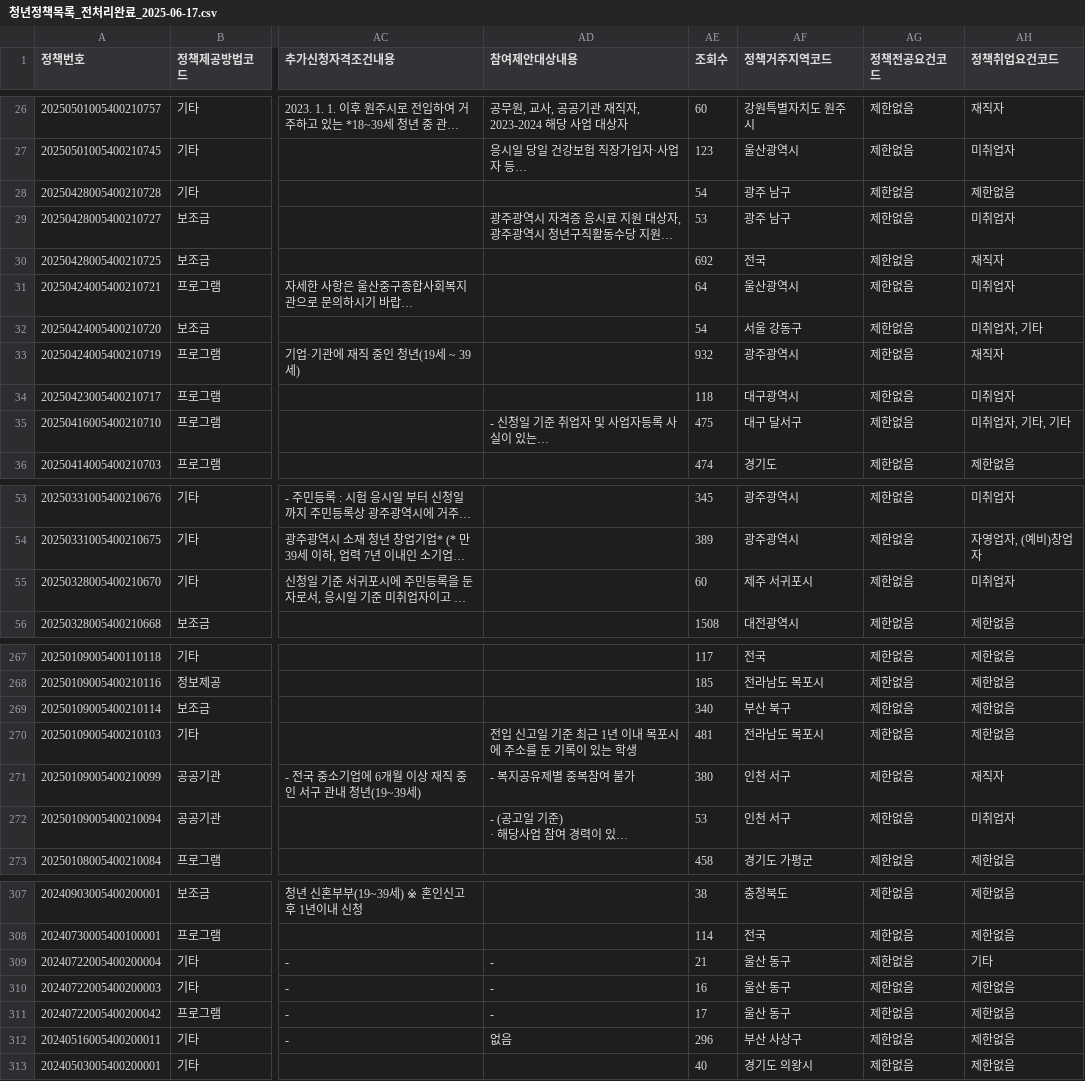
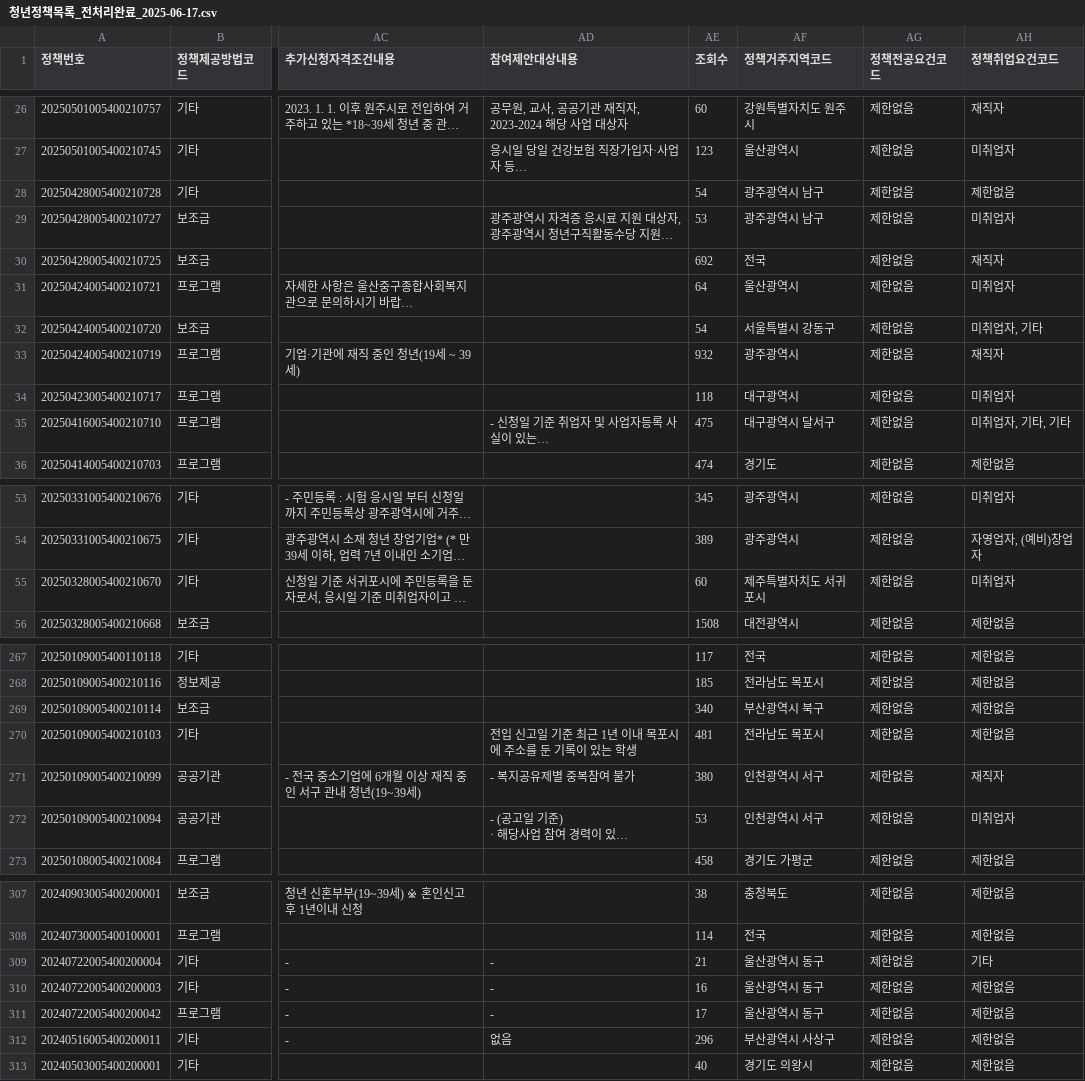
Before and after one commit to SKNETWORKS-FAMILY-AICAMP/SKN10-FINAL-5Team, a CSV file: data/청년정책목록_전처리완료_2025-06-17.csv, drawn as a sheet; only a part is shown, gaps mark what is left out; long unchanged cells end in …; the diff covers the shown part only; the diff names each change by its address in the sheet, - before the commit and + after, or states it on an @@ line.

```diff
--- a/data/청년정책목록_전처리완료_2025-06-17.csv
+++ b/data/청년정책목록_전처리완료_2025-06-17.csv
-AF28:AF29 (정책거주지역코드): 광주 남구
+AF28:AF29 (정책거주지역코드): 광주광역시 남구
-AF32 (정책거주지역코드): 서울 강동구
+AF32 (정책거주지역코드): 서울특별시 강동구
-AF35 (정책거주지역코드): 대구 달서구
+AF35 (정책거주지역코드): 대구광역시 달서구
-AF55 (정책거주지역코드): 제주 서귀포시
+AF55 (정책거주지역코드): 제주특별자치도 서귀포시
-AF269 (정책거주지역코드): 부산 북구
+AF269 (정책거주지역코드): 부산광역시 북구
-AF271:AF272 (정책거주지역코드): 인천 서구
+AF271:AF272 (정책거주지역코드): 인천광역시 서구
-AF309:AF311 (정책거주지역코드): 울산 동구
+AF309:AF311 (정책거주지역코드): 울산광역시 동구
-AF312 (정책거주지역코드): 부산 사상구
+AF312 (정책거주지역코드): 부산광역시 사상구
```
Also changed, not shown: 27 edited cells elsewhere in this file, 2 other files.
